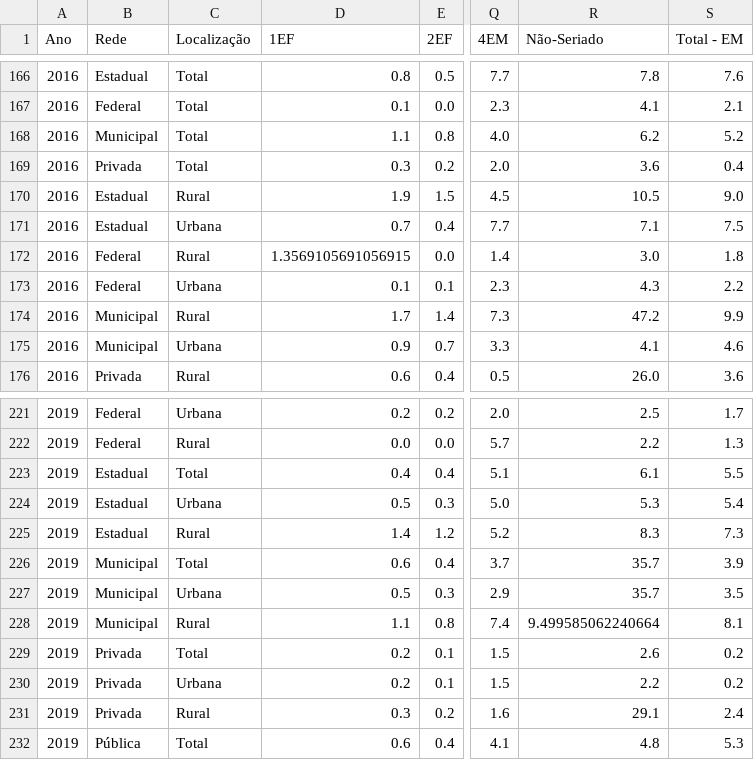
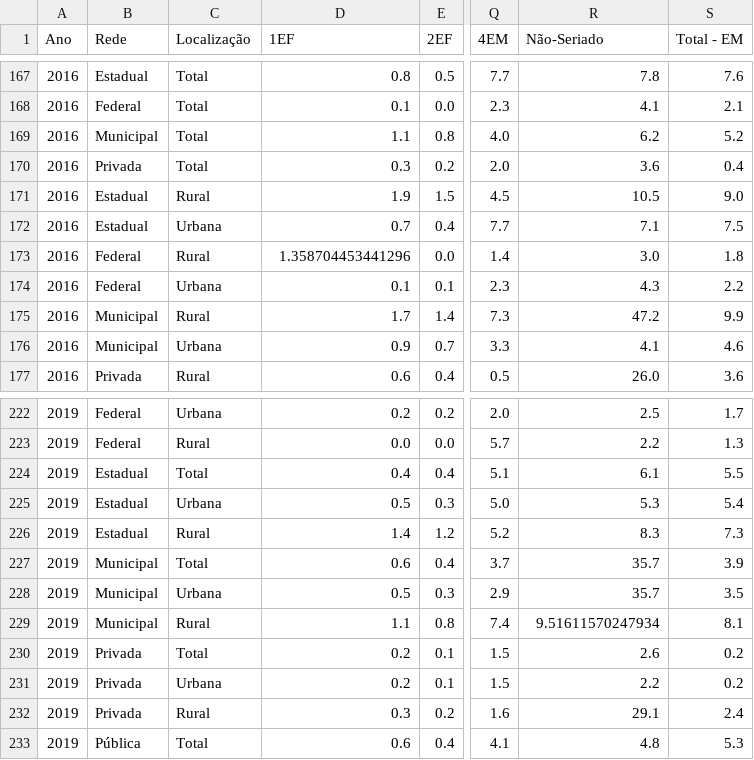
Before and after one commit to aianshay/covid-impacts-on-education, a CSV file: data/final_performance_school_dropout.csv, drawn as a sheet; only a part is shown, gaps mark what is left out; addresses are those after the commit; the diff covers the shown part only; the diff names each change by its address in the sheet, - before the commit and + after, or states it on an @@ line.

```diff
--- a/data/final_performance_school_dropout.csv
+++ b/data/final_performance_school_dropout.csv
-D173 (1EF): 1.3569105691056915
+D173 (1EF): 1.358704453441296
-R229 (Não-Seriado): 9.499585062240664
+R229 (Não-Seriado): 9.51611570247934
```
Also changed, not shown: 1 added row and 15 edited cells elsewhere in this file, 4 other files.
